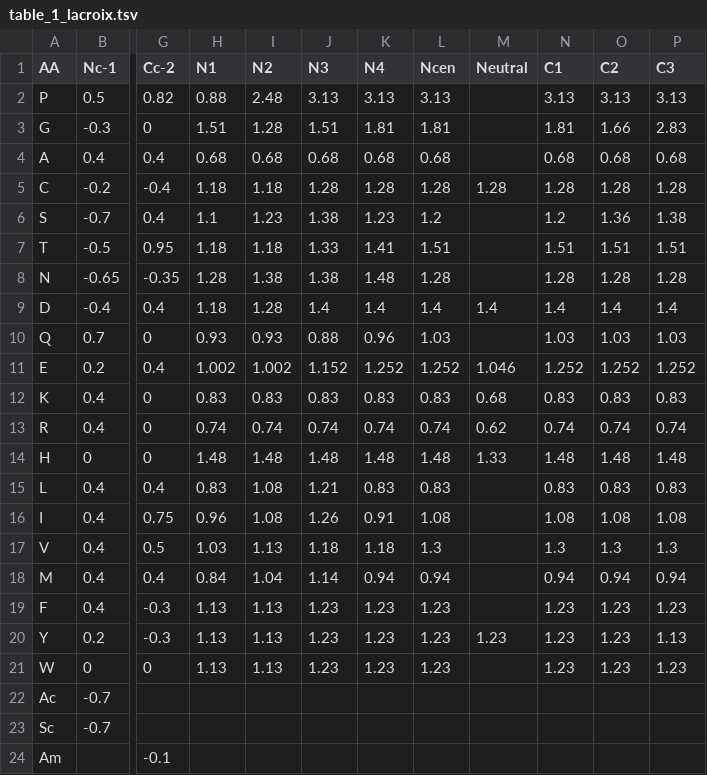
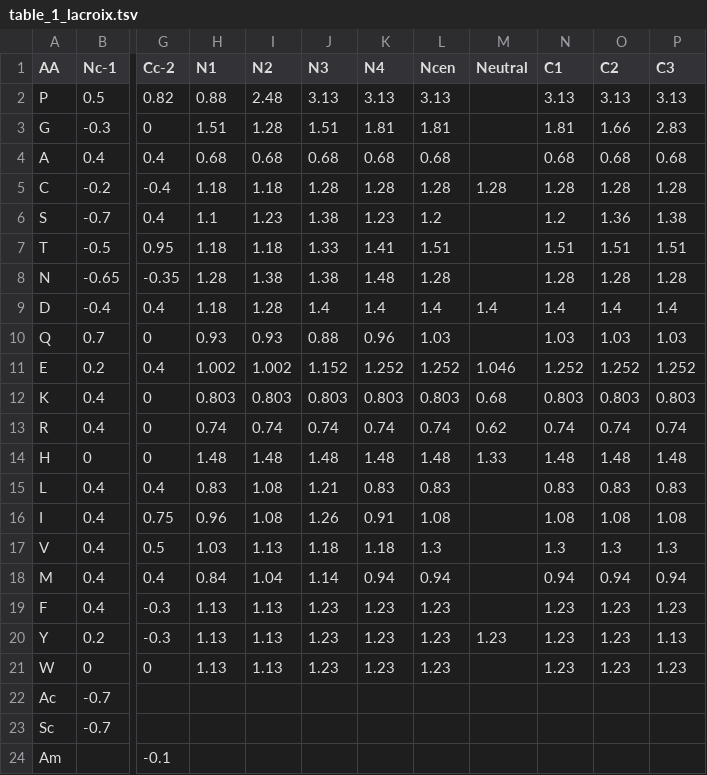
Before and after one commit to mengqvist/AGADIR, a TSV file: pyagadir/data/params/table_1_lacroix.tsv, drawn as a sheet; only a part is shown, gaps mark what is left out; the diff names each change by its address in the sheet, - before the commit and + after, or states it on an @@ line.

```diff
--- a/pyagadir/data/params/table_1_lacroix.tsv
+++ b/pyagadir/data/params/table_1_lacroix.tsv
-H12 (N1): 0.83
+H12 (N1): 0.803
-I12 (N2): 0.83
+I12 (N2): 0.803
-J12 (N3): 0.83
+J12 (N3): 0.803
-K12 (N4): 0.83
+K12 (N4): 0.803
-L12 (Ncen): 0.83
+L12 (Ncen): 0.803
-N12 (C1): 0.83
+N12 (C1): 0.803
-O12 (C2): 0.83
+O12 (C2): 0.803
-P12 (C3): 0.83
+P12 (C3): 0.803
```
Also changed, not shown: 4 other files.
